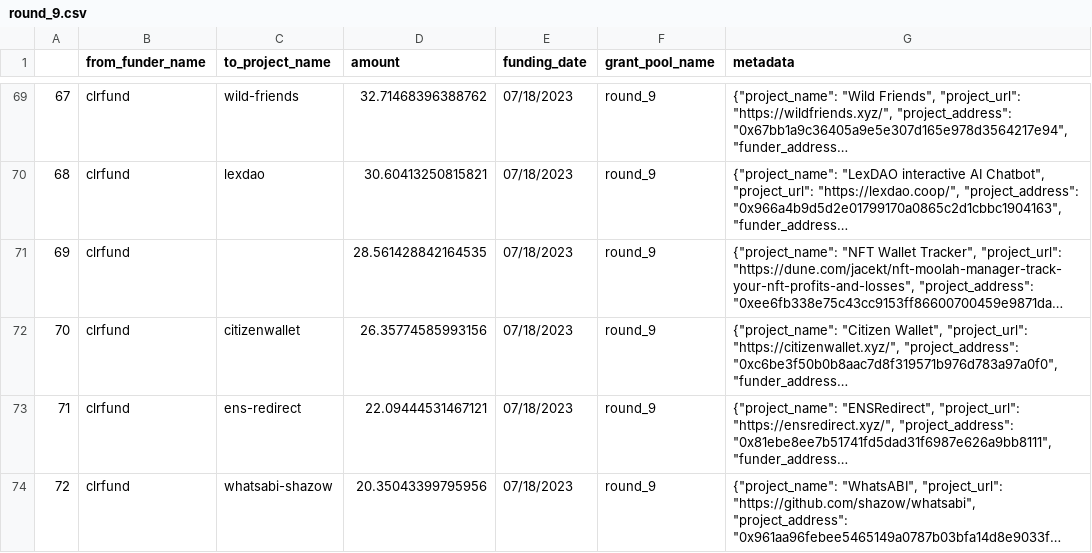
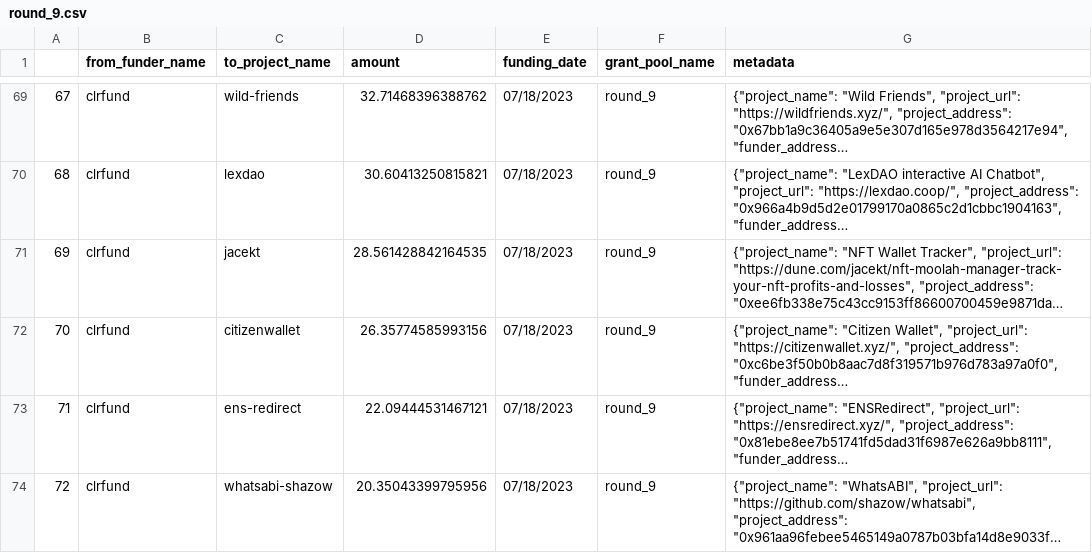
Before and after one commit to opensource-observer/oss-funding, a CSV file: data/funders/clrfund/uploads/round_9.csv, drawn as a sheet; only a part is shown, gaps mark what is left out; long unchanged cells end in …; the diff names each change by its address in the sheet, - before the commit and + after, or states it on an @@ line.

Commit message:
Update round_9.csv

```diff
--- a/data/funders/clrfund/uploads/round_9.csv
+++ b/data/funders/clrfund/uploads/round_9.csv
-C71 (to_project_name): (empty)
+C71 (to_project_name): jacekt
```
